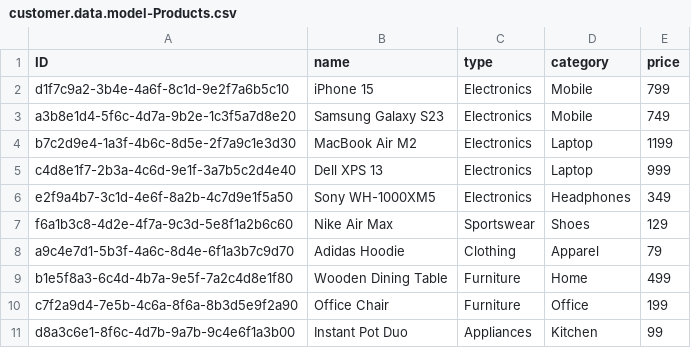
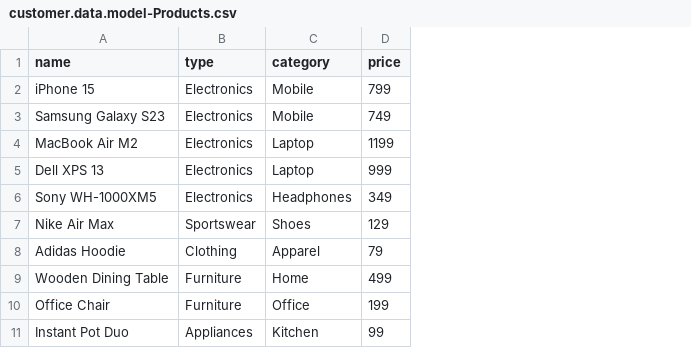
Before and after one commit to asyncDeveloper-fiori/CAPMproj_BAS, a CSV file: db/data/customer.data.model-Products.csv, drawn as a sheet; the diff names each change by its address in the sheet, - before the commit and + after, or states it on an @@ line.

```diff
--- a/db/data/customer.data.model-Products.csv
+++ b/db/data/customer.data.model-Products.csv
-column A (ID), rows 2-11: d1f7c9a2-3b4e-4a6f-8c1d-9e2f7a6b5c10 | a3b8e1d4-5f6c-4d7a-9b2e-1c3f5a7d8e20 | b7c2d9e4-1a3f-4b6c-8d5e-2f7a9c1e3d30 | c4d8e1f7-2b3a-4c6d-9e1f-3a7b5c2d4e40 | e2f9a4b7-3c1d-4e6f-8a2b-4c7d9e1f5a50 | f6a1b3c8-4d2e-4f7a-9c3d-5e8f1a2b6c60 | a9c4e7d1-5b3f-4a6c-8d4e-6f1a3b7c9d70 | b1e5f8a3-6c4d-4b7a-9e5f-7a2c4d8e1f80 | c7f2a9d4-7e5b-4c6a-8f6a-8b3d5e9f2a90 | d8a3c6e1-8f6c-4d7b-9a7b-9c4e6f1a3b00
```
Also changed, not shown: db/data/customer.data.model-Orders.csv, 5 other files.
